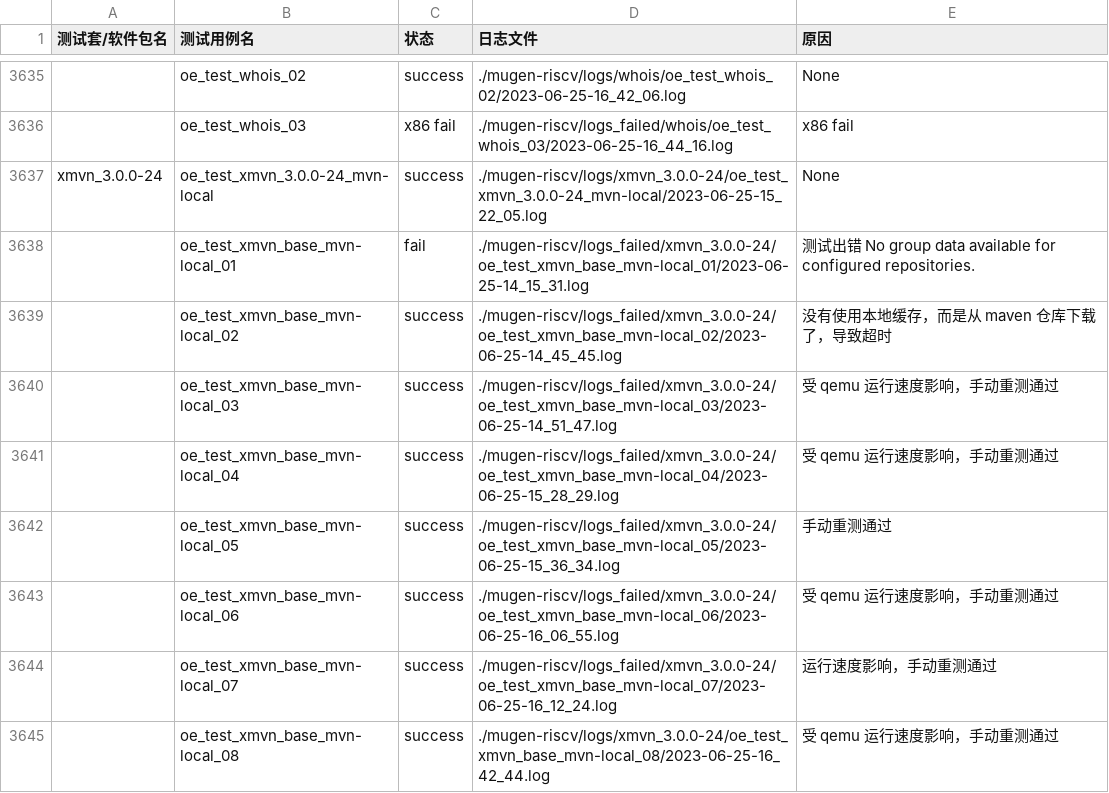
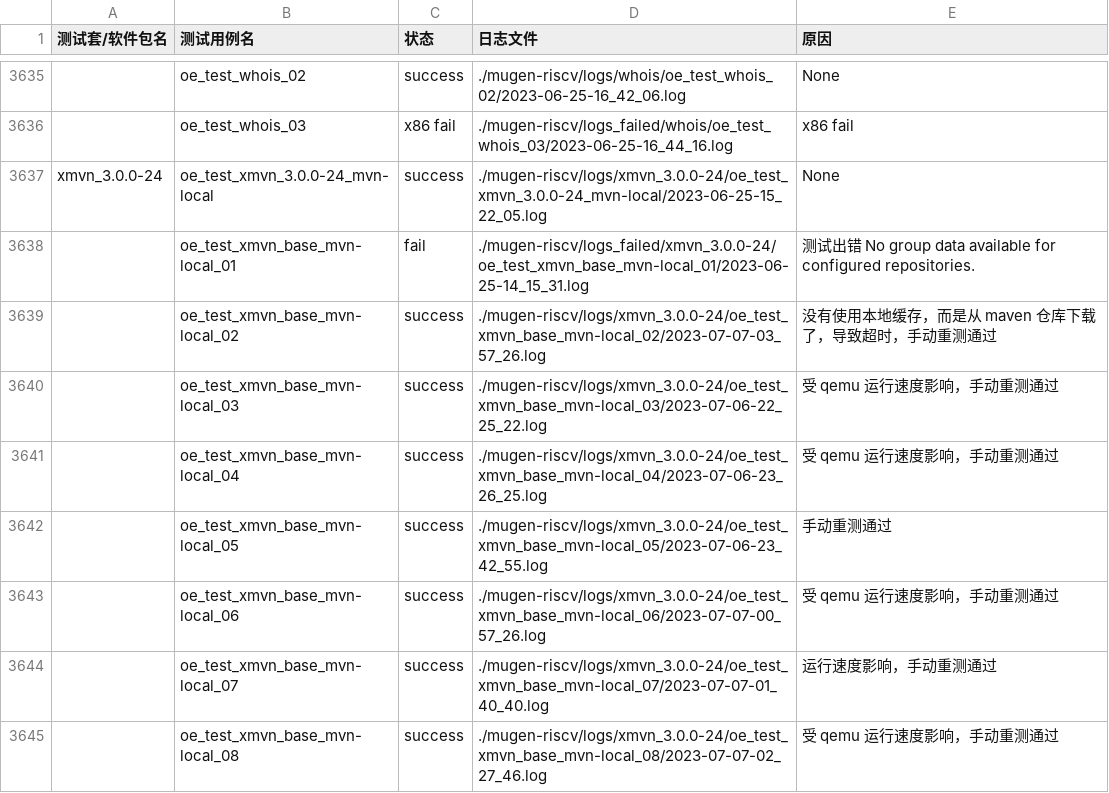
Before and after one commit to KotorinMinami/res_list, a CSV file: failureCause.csv, drawn as a sheet; only a part is shown, gaps mark what is left out.

Commit message:
Add xmvn manual test logs

```diff
--- a/failureCause.csv
+++ b/failureCause.csv
@@ -3638,8 +3638,8 @@ xmvn_3.0.0-24,oe_test_xmvn_3.0.0-24_mvn-local,success,./mugen-riscv/logs/xmvn_3.
 ,oe_test_xmvn_base_mvn-local_01,fail,./mugen-riscv/logs_failed/xmvn_3.0.0-24/oe_test_xmvn_base_mvn-local_01/2023-06-25-14_15_31.log,测试出错 No group data available for configured repositories.
-,oe_test_xmvn_base_mvn-local_02,success,./mugen-riscv/logs_failed/xmvn_3.0.0-24/oe_test_xmvn_base_mvn-local_02/2023-06-25-14_45_45.log,没有使用本地缓存，而是从 maven 仓库下载了，导致超时
-,oe_test_xmvn_base_mvn-local_03,success,./mugen-riscv/logs_failed/xmvn_3.0.0-24/oe_test_xmvn_base_mvn-local_03/2023-06-25-14_51_47.log,受 qemu 运行速度影响，手动重测通过
-,oe_test_xmvn_base_mvn-local_04,success,./mugen-riscv/logs_failed/xmvn_3.0.0-24/oe_test_xmvn_base_mvn-local_04/2023-06-25-15_28_29.log,受 qemu 运行速度影响，手动重测通过
-,oe_test_xmvn_base_mvn-local_05,success,./mugen-riscv/logs_failed/xmvn_3.0.0-24/oe_test_xmvn_base_mvn-local_05/2023-06-25-15_36_34.log,手动重测通过
-,oe_test_xmvn_base_mvn-local_06,success,./mugen-riscv/logs_failed/xmvn_3.0.0-24/oe_test_xmvn_base_mvn-local_06/2023-06-25-16_06_55.log,受 qemu 运行速度影响，手动重测通过
-,oe_test_xmvn_base_mvn-local_07,success,./mugen-riscv/logs_failed/xmvn_3.0.0-24/oe_test_xmvn_base_mvn-local_07/2023-06-25-16_12_24.log,运行速度影响，手动重测通过
-,oe_test_xmvn_base_mvn-local_08,success,./mugen-riscv/logs/xmvn_3.0.0-24/oe_test_xmvn_base_mvn-local_08/2023-06-25-16_42_44.log,受 qemu 运行速度影响，手动重测通过
+,oe_test_xmvn_base_mvn-local_02,success,./mugen-riscv/logs/xmvn_3.0.0-24/oe_test_xmvn_base_mvn-local_02/2023-07-07-03_57_26.log,没有使用本地缓存，而是从 maven 仓库下载了，导致超时，手动重测通过
+,oe_test_xmvn_base_mvn-local_03,success,./mugen-riscv/logs/xmvn_3.0.0-24/oe_test_xmvn_base_mvn-local_03/2023-07-06-22_25_22.log,受 qemu 运行速度影响，手动重测通过
+,oe_test_xmvn_base_mvn-local_04,success,./mugen-riscv/logs/xmvn_3.0.0-24/oe_test_xmvn_base_mvn-local_04/2023-07-06-23_26_25.log,受 qemu 运行速度影响，手动重测通过
+,oe_test_xmvn_base_mvn-local_05,success,./mugen-riscv/logs/xmvn_3.0.0-24/oe_test_xmvn_base_mvn-local_05/2023-07-06-23_42_55.log,手动重测通过
+,oe_test_xmvn_base_mvn-local_06,success,./mugen-riscv/logs/xmvn_3.0.0-24/oe_test_xmvn_base_mvn-local_06/2023-07-07-00_57_26.log,受 qemu 运行速度影响，手动重测通过
+,oe_test_xmvn_base_mvn-local_07,success,./mugen-riscv/logs/xmvn_3.0.0-24/oe_test_xmvn_base_mvn-local_07/2023-07-07-01_40_40.log,运行速度影响，手动重测通过
+,oe_test_xmvn_base_mvn-local_08,success,./mugen-riscv/logs/xmvn_3.0.0-24/oe_test_xmvn_base_mvn-local_08/2023-07-07-02_27_46.log,受 qemu 运行速度影响，手动重测通过
```
Also changed, not shown: 8 other files.
